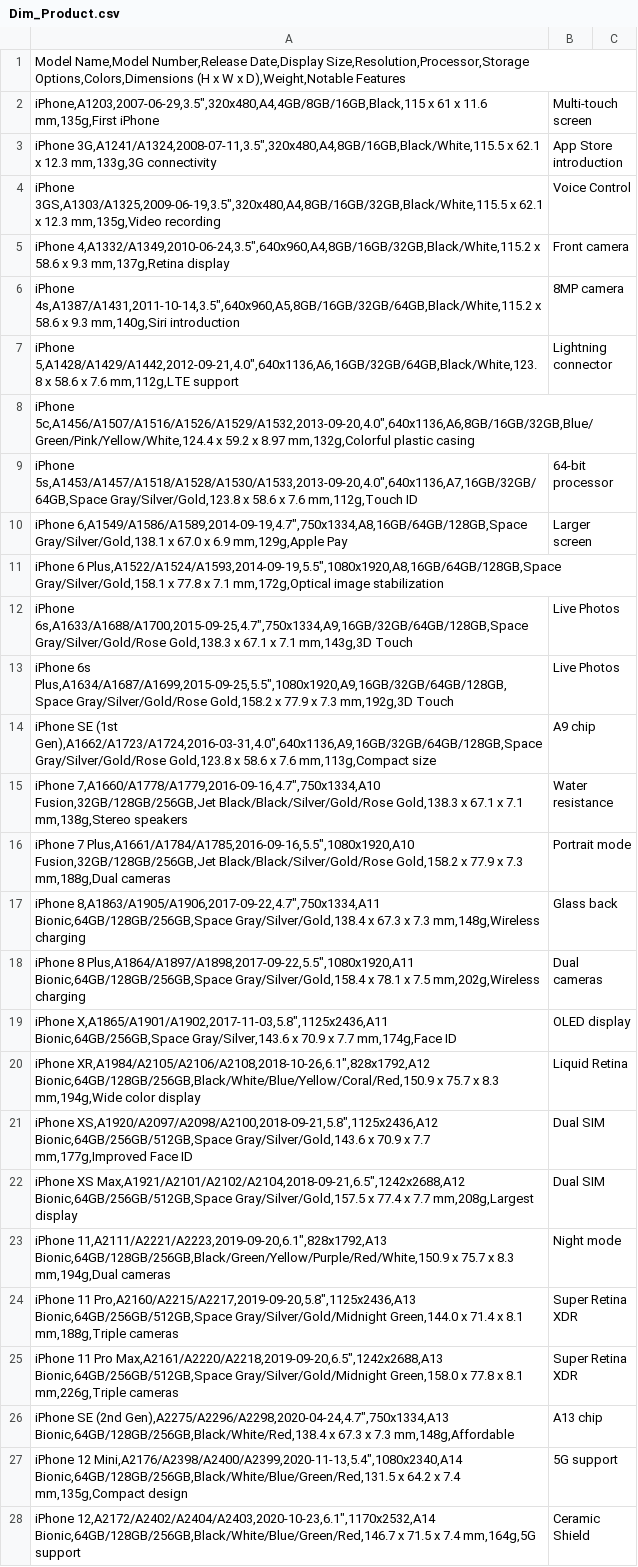
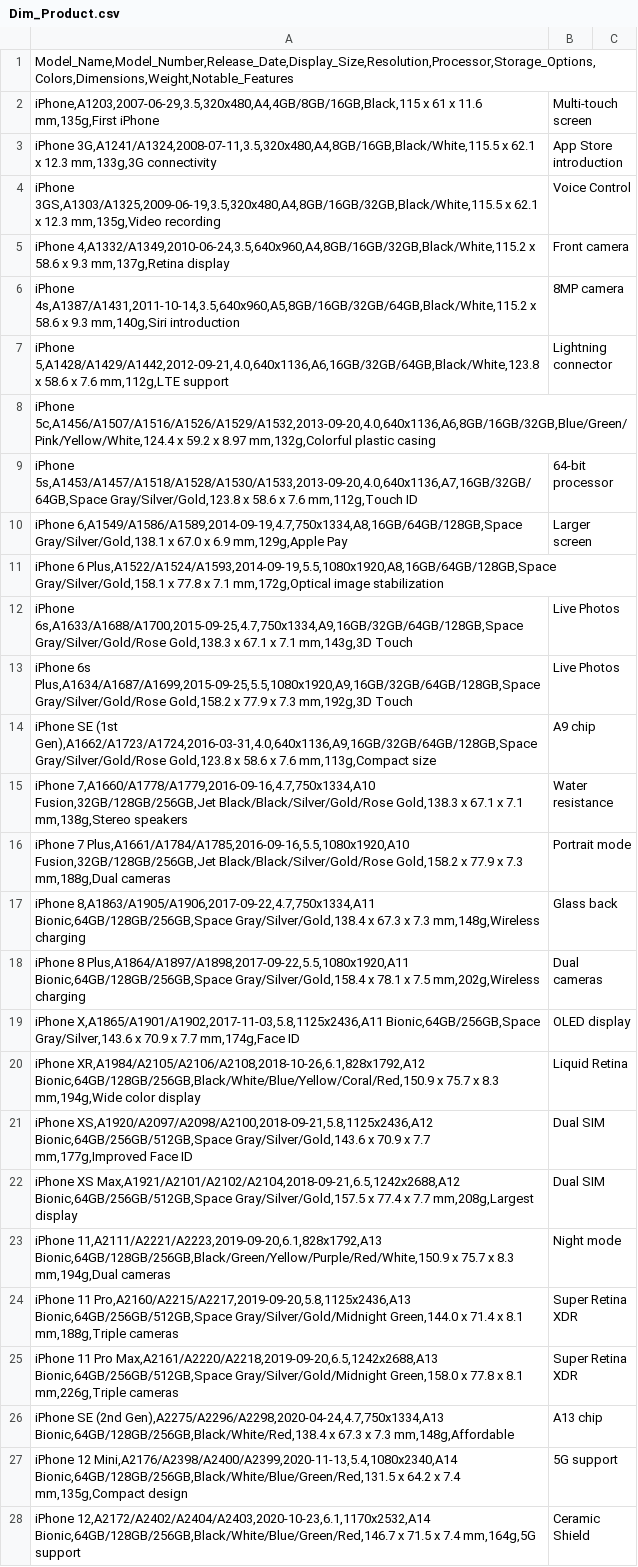
Before and after one commit to suscaria/AI, a CSV file: data/apple/Dim_Product.csv, drawn as a sheet; only a part is shown; the diff covers the shown part only; the diff names each change by its address in the sheet, - before the commit and + after, or states it on an @@ line.

Commit message:
adding the new tables

```diff
--- a/data/apple/Dim_Product.csv
+++ b/data/apple/Dim_Product.csv
-A1: Model Name,Model Number,Release Date,Display Size,Resolution,Processor,Storage Options,Colors,Dimensions (H x W x D),Weight,Notable Features
+A1: Model_Name,Model_Number,Release_Date,Display_Size,Resolution,Processor,Storage_Options,Colors,Dimensions,Weight,Notable_Features
-A2: iPhone,A1203,2007-06-29,3.5",320x480,A4,4GB/8GB/16GB,Black,115 x 61…
+A2: iPhone,A1203,2007-06-29,3.5,320x480,A4,4GB/8GB/16GB,Black,115 x 61…
-A3: iPhone 3G,A1241/A1324,2008-07-11,3.5",320x480,A4,8GB/16GB,Black/White,115.5 x 62.1…
+A3: iPhone 3G,A1241/A1324,2008-07-11,3.5,320x480,A4,8GB/16GB,Black/White,115.5 x 62.1…
-A4: iPhone 3GS,A1303/A1325,2009-06-19,3.5",320x480,A4,8GB/16GB/32GB,Black/White,115.5 x 62.1…
+A4: iPhone 3GS,A1303/A1325,2009-06-19,3.5,320x480,A4,8GB/16GB/32GB,Black/White,115.5 x 62.1…
-A5: iPhone 4,A1332/A1349,2010-06-24,3.5",640x960,A4,8GB/16GB/32GB,Black/White,115.2 x 58.6…
+A5: iPhone 4,A1332/A1349,2010-06-24,3.5,640x960,A4,8GB/16GB/32GB,Black/White,115.2 x 58.6…
-A6: iPhone 4s,A1387/A1431,2011-10-14,3.5",640x960,A5,8GB/16GB/32GB/64GB,Black/White,115.2 x 58.6…
+A6: iPhone 4s,A1387/A1431,2011-10-14,3.5,640x960,A5,8GB/16GB/32GB/64GB,Black/White,115.2 x 58.6…
-A7: iPhone 5,A1428/A1429/A1442,2012-09-21,4.0",640x1136,A6,16GB/32GB/64GB,Black/White,123.8 x 58.6…
+A7: iPhone 5,A1428/A1429/A1442,2012-09-21,4.0,640x1136,A6,16GB/32GB/64GB,Black/White,123.8 x 58.6…
-A8: iPhone 5c,A1456/A1507/A1516/A1526/A1529/A1532,2013-09-20,4.0",640x1136,A6,8GB/16GB/32GB,Blue/Green/Pink/Yellow/White,124.4 x 59.2…
+A8: iPhone 5c,A1456/A1507/A1516/A1526/A1529/A1532,2013-09-20,4.0,640x1136,A6,8GB/16GB/32GB,Blue/Green/Pink/Yellow/White,124.4 x 59.2…
-A9: iPhone 5s,A1453/A1457/A1518/A1528/A1530/A1533,2013-09-20,4.0",640x1136,A7,16GB/32GB/64GB,Space Gray/Silver/Gold,123.8 x…
+A9: iPhone 5s,A1453/A1457/A1518/A1528/A1530/A1533,2013-09-20,4.0,640x1136,A7,16GB/32GB/64GB,Space Gray/Silver/Gold,123.8 x…
-A10: iPhone 6,A1549/A1586/A1589,2014-09-19,4.7",750x1334,A8,16GB/64GB/128GB,Space Gray/Silver/Gold,138.1 x…
+A10: iPhone 6,A1549/A1586/A1589,2014-09-19,4.7,750x1334,A8,16GB/64GB/128GB,Space Gray/Silver/Gold,138.1 x…
-A11: iPhone 6 Plus,A1522/A1524/A1593,2014-09-19,5.5",1080x1920,A8,16GB/64GB/128GB,Space Gray/Silver/Gold,158.1 x…
+A11: iPhone 6 Plus,A1522/A1524/A1593,2014-09-19,5.5,1080x1920,A8,16GB/64GB/128GB,Space Gray/Silver/Gold,158.1 x…
-A12: iPhone 6s,A1633/A1688/A1700,2015-09-25,4.7",750x1334,A9,16GB/32GB/64GB/128GB,Space Gray/Silver/Gold/Rose Gold,138.3…
+A12: iPhone 6s,A1633/A1688/A1700,2015-09-25,4.7,750x1334,A9,16GB/32GB/64GB/128GB,Space Gray/Silver/Gold/Rose Gold,138.3…
-A13: iPhone 6s Plus,A1634/A1687/A1699,2015-09-25,5.5",1080x1920,A9,16GB/32GB/64GB/128GB,Space Gray/Silver/Gold/Rose Gold,158.2…
+A13: iPhone 6s Plus,A1634/A1687/A1699,2015-09-25,5.5,1080x1920,A9,16GB/32GB/64GB/128GB,Space Gray/Silver/Gold/Rose Gold,158.2…
-A14: …SE (1st Gen),A1662/A1723/A1724,2016-03-31,4.0",640x1136,A9,16GB/32GB/64GB/128GB,Space Gray/Silver/Gold/Rose Gold,123.8…
+A14: …SE (1st Gen),A1662/A1723/A1724,2016-03-31,4.0,640x1136,A9,16GB/32GB/64GB/128GB,Space Gray/Silver/Gold/Rose Gold,123.8…
-A15: iPhone 7,A1660/A1778/A1779,2016-09-16,4.7",750x1334,A10 Fusion,32GB/128GB/256GB,Jet Black/Black/Silver/Gold/Rose…
+A15: iPhone 7,A1660/A1778/A1779,2016-09-16,4.7,750x1334,A10 Fusion,32GB/128GB/256GB,Jet Black/Black/Silver/Gold/Rose…
-A16: iPhone 7 Plus,A1661/A1784/A1785,2016-09-16,5.5",1080x1920,A10 Fusion,32GB/128GB/256GB,Jet Black/Black/Silver/Gold/Rose…
+A16: iPhone 7 Plus,A1661/A1784/A1785,2016-09-16,5.5,1080x1920,A10 Fusion,32GB/128GB/256GB,Jet Black/Black/Silver/Gold/Rose…
-A17: iPhone 8,A1863/A1905/A1906,2017-09-22,4.7",750x1334,A11 Bionic,64GB/128GB/256GB,Space Gray/Silver/Gold,138.4…
+A17: iPhone 8,A1863/A1905/A1906,2017-09-22,4.7,750x1334,A11 Bionic,64GB/128GB/256GB,Space Gray/Silver/Gold,138.4…
-A18: iPhone 8 Plus,A1864/A1897/A1898,2017-09-22,5.5",1080x1920,A11 Bionic,64GB/128GB/256GB,Space Gray/Silver/Gold,158.4…
+A18: iPhone 8 Plus,A1864/A1897/A1898,2017-09-22,5.5,1080x1920,A11 Bionic,64GB/128GB/256GB,Space Gray/Silver/Gold,158.4…
-A19: iPhone X,A1865/A1901/A1902,2017-11-03,5.8",1125x2436,A11 Bionic,64GB/256GB,Space Gray/Silver,143.6…
+A19: iPhone X,A1865/A1901/A1902,2017-11-03,5.8,1125x2436,A11 Bionic,64GB/256GB,Space Gray/Silver,143.6…
-A20: iPhone XR,A1984/A2105/A2106/A2108,2018-10-26,6.1",828x1792,A12 Bionic,64GB/128GB/256GB,Black/White/Blue/Yellow/Coral/Red,150.9 x…
+A20: iPhone XR,A1984/A2105/A2106/A2108,2018-10-26,6.1,828x1792,A12 Bionic,64GB/128GB/256GB,Black/White/Blue/Yellow/Coral/Red,150.9 x…
-A21: iPhone XS,A1920/A2097/A2098/A2100,2018-09-21,5.8",1125x2436,A12 Bionic,64GB/256GB/512GB,Space Gray/Silver/Gold,143.6…
+A21: iPhone XS,A1920/A2097/A2098/A2100,2018-09-21,5.8,1125x2436,A12 Bionic,64GB/256GB/512GB,Space Gray/Silver/Gold,143.6…
-A22: iPhone XS Max,A1921/A2101/A2102/A2104,2018-09-21,6.5",1242x2688,A12 Bionic,64GB/256GB/512GB,Space Gray/Silver/Gold,157.5…
+A22: iPhone XS Max,A1921/A2101/A2102/A2104,2018-09-21,6.5,1242x2688,A12 Bionic,64GB/256GB/512GB,Space Gray/Silver/Gold,157.5…
-A23: iPhone 11,A2111/A2221/A2223,2019-09-20,6.1",828x1792,A13 Bionic,64GB/128GB/256GB,Black/Green/Yellow/Purple/Red/White,150.9 x…
+A23: iPhone 11,A2111/A2221/A2223,2019-09-20,6.1,828x1792,A13 Bionic,64GB/128GB/256GB,Black/Green/Yellow/Purple/Red/White,150.9 x…
-A24: iPhone 11 Pro,A2160/A2215/A2217,2019-09-20,5.8",1125x2436,A13 Bionic,64GB/256GB/512GB,Space Gray/Silver/Gold/Midnight…
+A24: iPhone 11 Pro,A2160/A2215/A2217,2019-09-20,5.8,1125x2436,A13 Bionic,64GB/256GB/512GB,Space Gray/Silver/Gold/Midnight…
-A25: …11 Pro Max,A2161/A2220/A2218,2019-09-20,6.5",1242x2688,A13 Bionic,64GB/256GB/512GB,Space Gray/Silver/Gold/Midnight…
+A25: …11 Pro Max,A2161/A2220/A2218,2019-09-20,6.5,1242x2688,A13 Bionic,64GB/256GB/512GB,Space Gray/Silver/Gold/Midnight…
-A26: …SE (2nd Gen),A2275/A2296/A2298,2020-04-24,4.7",750x1334,A13 Bionic,64GB/128GB/256GB,Black/White/Red,138.4 x…
+A26: …SE (2nd Gen),A2275/A2296/A2298,2020-04-24,4.7,750x1334,A13 Bionic,64GB/128GB/256GB,Black/White/Red,138.4 x…
-A27: iPhone 12 Mini,A2176/A2398/A2400/A2399,2020-11-13,5.4",1080x2340,A14 Bionic,64GB/128GB/256GB,Black/White/Blue/Green/Red,131.5 x…
+A27: iPhone 12 Mini,A2176/A2398/A2400/A2399,2020-11-13,5.4,1080x2340,A14 Bionic,64GB/128GB/256GB,Black/White/Blue/Green/Red,131.5 x…
-A28: iPhone 12,A2172/A2402/A2404/A2403,2020-10-23,6.1",1170x2532,A14 Bionic,64GB/128GB/256GB,Black/White/Blue/Green/Red,146.7 x…
+A28: iPhone 12,A2172/A2402/A2404/A2403,2020-10-23,6.1,1170x2532,A14 Bionic,64GB/128GB/256GB,Black/White/Blue/Green/Red,146.7 x…
```
Also changed, not shown: 112 edited cells elsewhere in this file, 7 other files.
